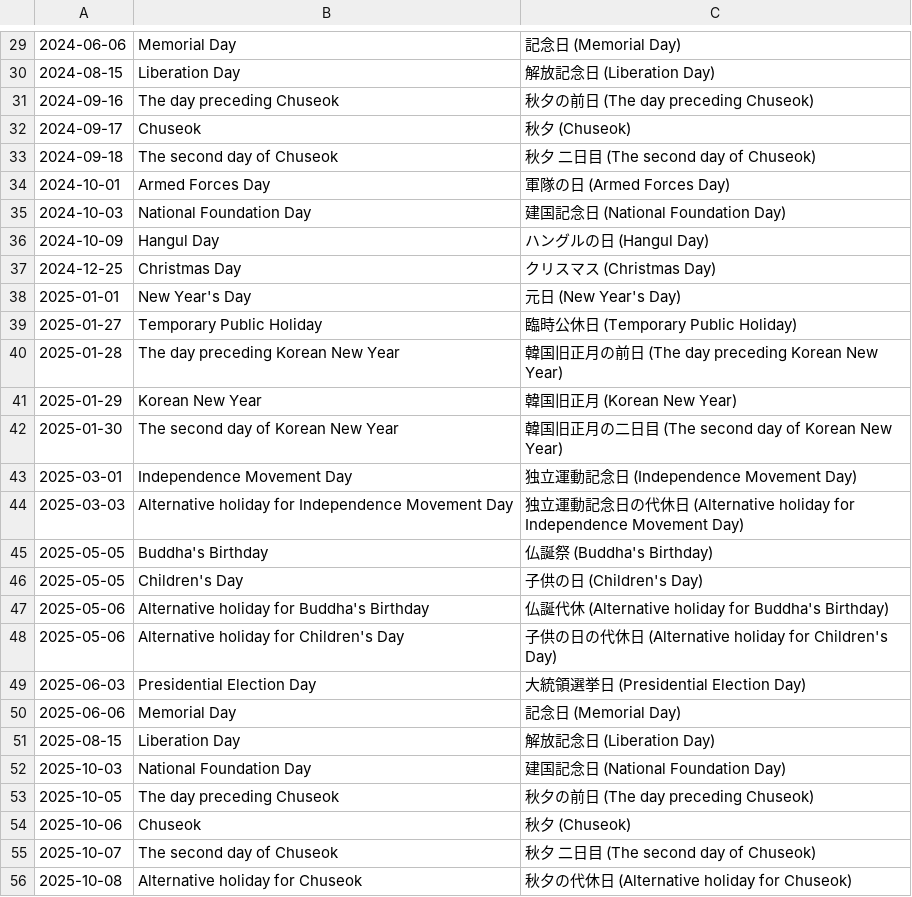
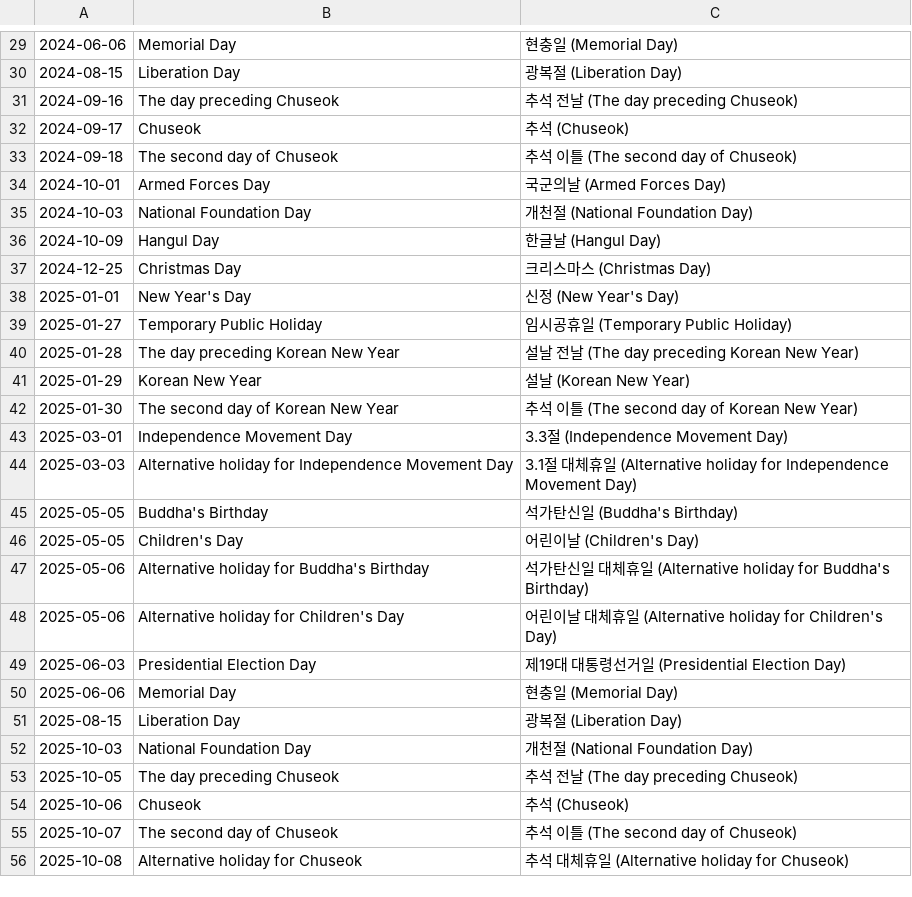
Before and after one commit to shunirr/holidays-kr, a CSV file: date.csv, drawn as a sheet; only a part is shown, gaps mark what is left out; the diff covers the shown part only.

```diff
--- a/date.csv
+++ b/date.csv
@@ -29,28 +29,28 @@
-2024-06-06,Memorial Day,記念日 (Memorial Day)
-2024-08-15,Liberation Day,解放記念日 (Liberation Day)
-2024-09-16,The day preceding Chuseok,秋夕の前日 (The day preceding Chuseok)
-2024-09-17,Chuseok,秋夕 (Chuseok)
-2024-09-18,The second day of Chuseok,秋夕 二日目 (The second day of Chuseok)
-2024-10-01,Armed Forces Day,軍隊の日 (Armed Forces Day)
-2024-10-03,National Foundation Day,建国記念日 (National Foundation Day)
-2024-10-09,Hangul Day,ハングルの日 (Hangul Day)
-2024-12-25,Christmas Day,クリスマス (Christmas Day)
-2025-01-01,New Year's Day,元日 (New Year's Day)
-2025-01-27,Temporary Public Holiday,臨時公休日 (Temporary Public Holiday)
-2025-01-28,The day preceding Korean New Year,韓国旧正月の前日 (The day preceding Korean New Year)
-2025-01-29,Korean New Year,韓国旧正月 (Korean New Year)
-2025-01-30,The second day of Korean New Year,韓国旧正月の二日目 (The second day of Korean New Year)
-2025-03-01,Independence Movement Day,独立運動記念日 (Independence Movement Day)
-2025-03-03,Alternative holiday for Independence Movement Day,独立運動記念日の代休日 (Alternative holiday for Independence Movement Day)
-2025-05-05,Buddha's Birthday,仏誕祭 (Buddha's Birthday)
-2025-05-05,Children's Day,子供の日 (Children's Day)
-2025-05-06,Alternative holiday for Buddha's Birthday,仏誕代休 (Alternative holiday for Buddha's Birthday)
-2025-05-06,Alternative holiday for Children's Day,子供の日の代休日 (Alternative holiday for Children's Day)
-2025-06-03,Presidential Election Day,大統領選挙日 (Presidential Election Day)
-2025-06-06,Memorial Day,記念日 (Memorial Day)
-2025-08-15,Liberation Day,解放記念日 (Liberation Day)
-2025-10-03,National Foundation Day,建国記念日 (National Foundation Day)
-2025-10-05,The day preceding Chuseok,秋夕の前日 (The day preceding Chuseok)
-2025-10-06,Chuseok,秋夕 (Chuseok)
-2025-10-07,The second day of Chuseok,秋夕 二日目 (The second day of Chuseok)
-2025-10-08,Alternative holiday for Chuseok,秋夕の代休日 (Alternative holiday for Chuseok)
+2024-06-06,Memorial Day,현충일 (Memorial Day)
+2024-08-15,Liberation Day,광복절 (Liberation Day)
+2024-09-16,The day preceding Chuseok,추석 전날 (The day preceding Chuseok)
+2024-09-17,Chuseok,추석 (Chuseok)
+2024-09-18,The second day of Chuseok,추석 이틀 (The second day of Chuseok)
+2024-10-01,Armed Forces Day,국군의날 (Armed Forces Day)
+2024-10-03,National Foundation Day,개천절 (National Foundation Day)
+2024-10-09,Hangul Day,한글날 (Hangul Day)
+2024-12-25,Christmas Day,크리스마스 (Christmas Day)
+2025-01-01,New Year's Day,신정 (New Year's Day)
+2025-01-27,Temporary Public Holiday,임시공휴일 (Temporary Public Holiday)
+2025-01-28,The day preceding Korean New Year,설날 전날 (The day preceding Korean New Year)
+2025-01-29,Korean New Year,설날 (Korean New Year)
+2025-01-30,The second day of Korean New Year,추석 이틀 (The second day of Korean New Year)
+2025-03-01,Independence Movement Day,3.3절 (Independence Movement Day)
+2025-03-03,Alternative holiday for Independence Movement Day,3.1절 대체휴일 (Alternative holiday for Independence Movement Day)
+2025-05-05,Buddha's Birthday,석가탄신일 (Buddha's Birthday)
+2025-05-05,Children's Day,어린이날 (Children's Day)
+2025-05-06,Alternative holiday for Buddha's Birthday,석가탄신일 대체휴일 (Alternative holiday for Buddha's Birthday)
+2025-05-06,Alternative holiday for Children's Day,어린이날 대체휴일 (Alternative holiday for Children's Day)
+2025-06-03,Presidential Election Day,제19대 대통령선거일 (Presidential Election Day)
+2025-06-06,Memorial Day,현충일 (Memorial Day)
+2025-08-15,Liberation Day,광복절 (Liberation Day)
+2025-10-03,National Foundation Day,개천절 (National Foundation Day)
+2025-10-05,The day preceding Chuseok,추석 전날 (The day preceding Chuseok)
+2025-10-06,Chuseok,추석 (Chuseok)
+2025-10-07,The second day of Chuseok,추석 이틀 (The second day of Chuseok)
+2025-10-08,Alternative holiday for Chuseok,추석 대체휴일 (Alternative holiday for Chuseok)
```
Also changed, not shown: 50 edited cells elsewhere in this file, datetime.csv, 4 other files.
